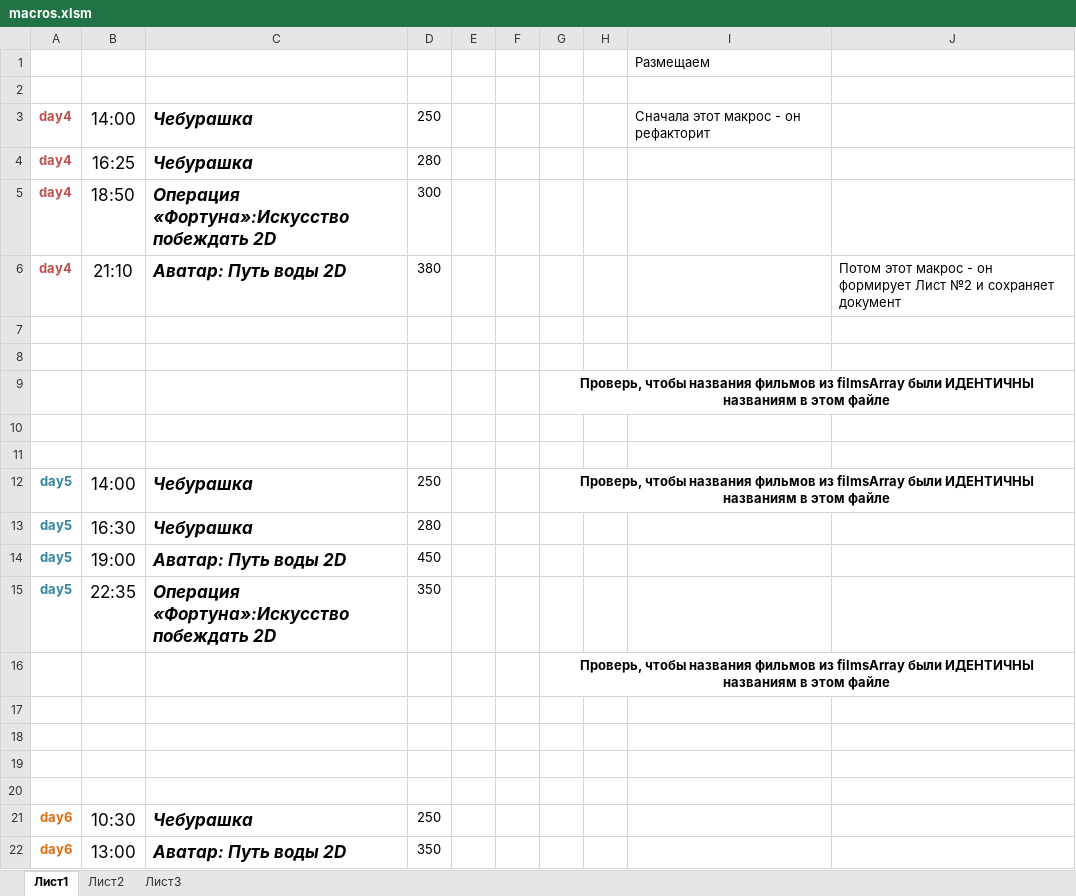
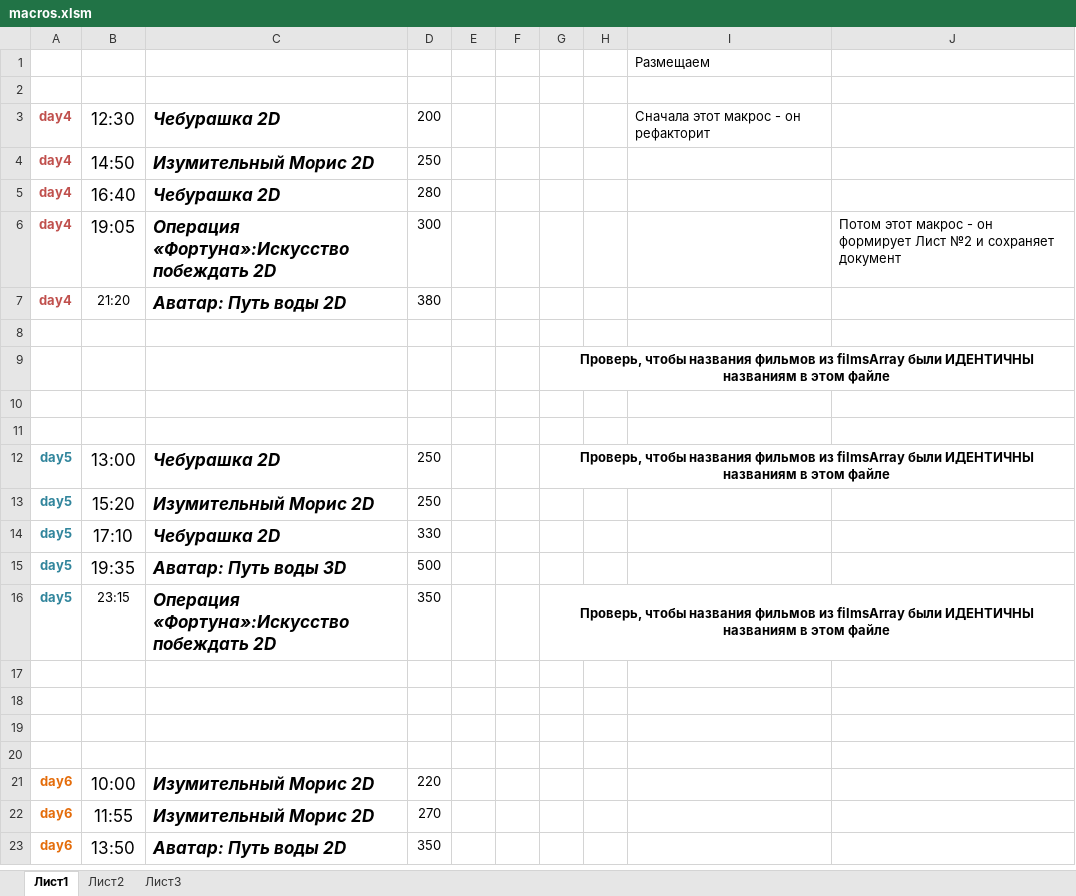
Before and after one commit to eg-bond/ReactSovremennic, an Excel workbook: ExternalScripts/Excel/macros.xlsm, sheet Лист1, drawn as a sheet; only a part is shown; values as stored, in another font and other column widths than the file's, no borders; charts and pictures not drawn; removed rows and columns are numbered as before the commit, all else as after; the diff covers the shown part only; the diff names each change by its address in the sheet, - before the commit and + after, or states it on an @@ line.

```diff
--- a/ExternalScripts/Excel/macros.xlsm (sheet Лист1)
+++ b/ExternalScripts/Excel/macros.xlsm (sheet Лист1)
-B3: 14:00
+B3: 12:30
-C3: Чебурашка
+C3: Чебурашка 2D
-D3: 250
+D3: 200
+row 4: day4 | 14:50 | Изумительный Морис 2D | 250
-B5: 16:25
+B5: 16:40
-C5: Чебурашка
+C5: Чебурашка 2D
-B6: 18:50
+B6: 19:05
-J6: (empty)
+J6: Потом этот макрос - он формирует Лист №2 и сохраняет документ
-B7: 21:10
+B7: 21:20
@@ B7 text size: smaller @@
-J7: Потом этот макрос - он формирует Лист №2 и сохраняет документ
+J7: (empty)
-row 7: (empty)
-B12: 14:00
+B12: 13:00
-C12: Чебурашка
+C12: Чебурашка 2D
+row 13: day5 | 15:20 | Изумительный Морис 2D | 250
-B14: 16:30
+B14: 17:10
-C14: Чебурашка
+C14: Чебурашка 2D
-D14: 280
+D14: 330
-B15: 19:00
+B15: 19:35
-C15: Аватар: Путь воды 2D
+C15: Аватар: Путь воды 3D
-D15: 450
+D15: 500
-B16: 22:35
+B16: 23:15
@@ B16 text size: smaller @@
-G16: (empty)
+G16: Проверь, чтобы названия фильмов из filmsArray были ИДЕНТИЧНЫ названиям в этом файле
+G16:J16 merged
-row 16:  |  |  |  |  |  | Проверь, чтобы названия фильмов из filmsArray были ИДЕНТИЧНЫ названиям в этом файле
-B21: 10:30
+B21: 10:00
-C21: Чебурашка
+C21: Изумительный Морис 2D
-D21: 250
+D21: 220
+row 22: day6 | 11:55 | Изумительный Морис 2D | 270
-B23: 13:00
+B23: 13:50
```
Also changed, not shown: 1 added row, 2 removed rows, 17 edited cells and cell formats elsewhere in this sheet, sheet Лист2, 4 other files.
